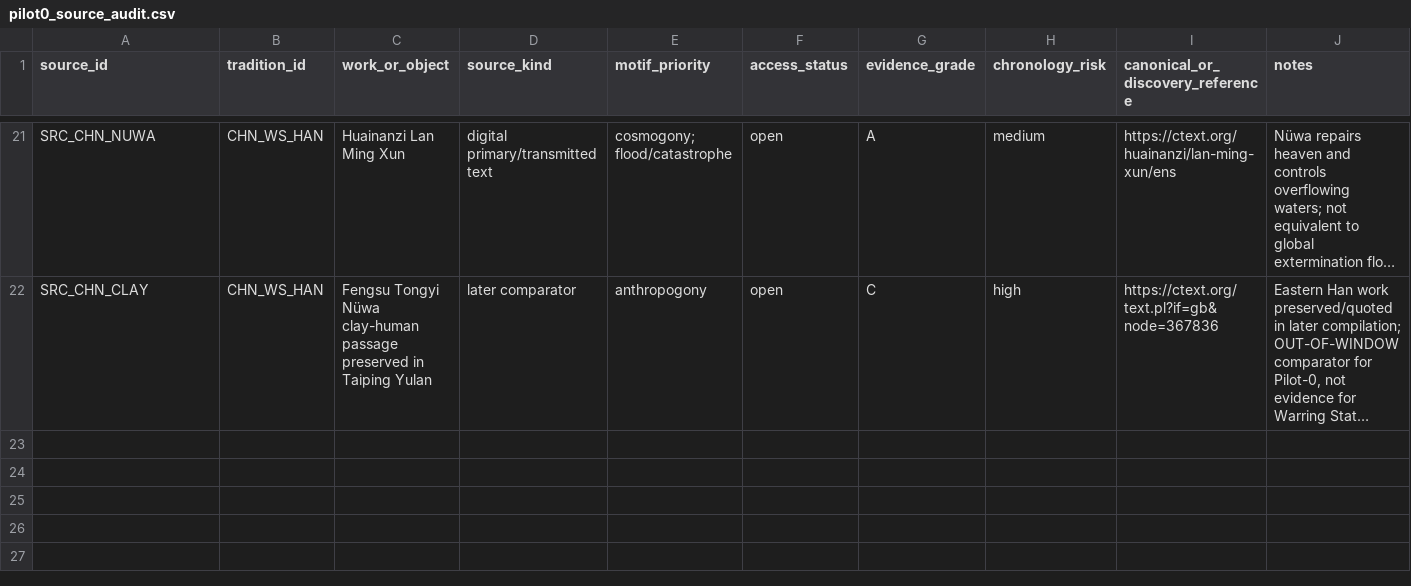
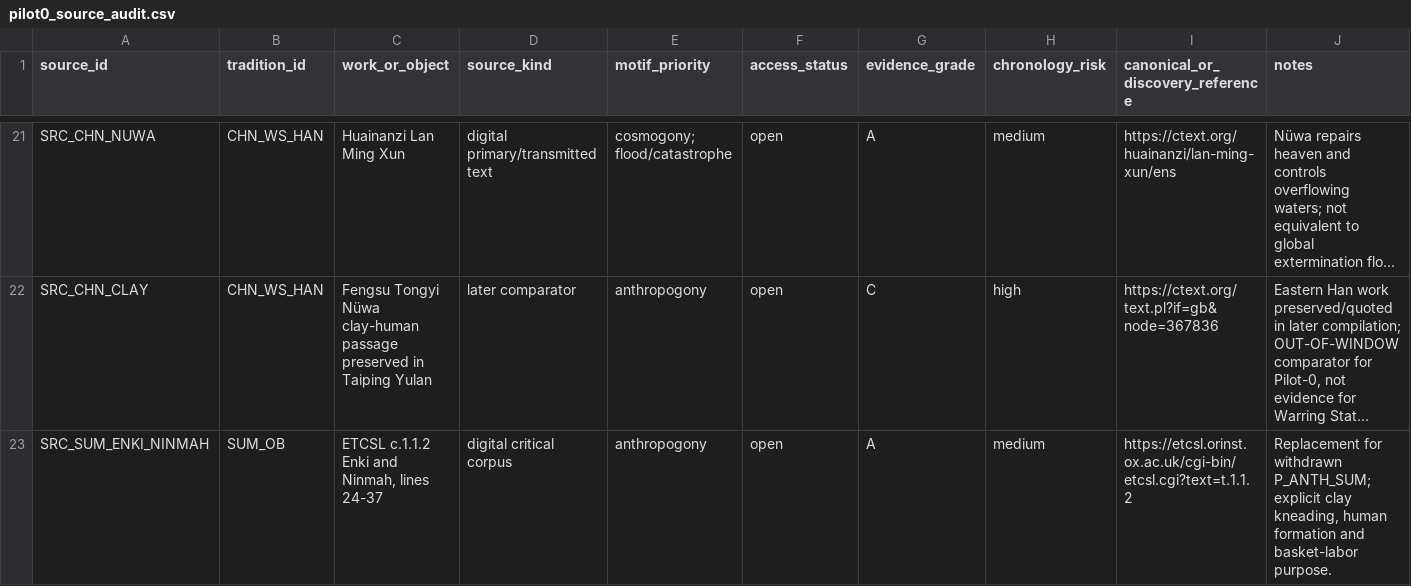
Before and after one commit to CochraneK/ARIS4C, a CSV file: papers/023-myth-convergence/data/pilot0_source_audit.csv, drawn as a sheet; only a part is shown, gaps mark what is left out; long unchanged cells end in …; the diff names each change by its address in the sheet, - before the commit and + after, or states it on an @@ line.

Commit message:
research(023): freeze v0.1.1 rules and source-backed seed matrix

```diff
--- a/papers/023-myth-convergence/data/pilot0_source_audit.csv
+++ b/papers/023-myth-convergence/data/pilot0_source_audit.csv
+row 23: SRC_SUM_ENKI_NINMAH | SUM_OB | ETCSL c.1.1.2 Enki and Ninmah, lines 24-37 | digital critical corpus | anthropogony | open | A | medium | https://etcsl.orinst.ox.ac.uk/cgi-bin/etcsl.cgi?text=t.1.1.2 | Replacement for withdrawn P_ANTH_SUM; explicit clay kneading, human formation and basket-labor purpose.
```
Also changed, not shown: 13 other files.
